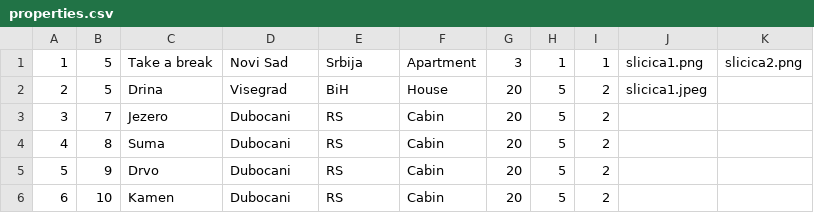
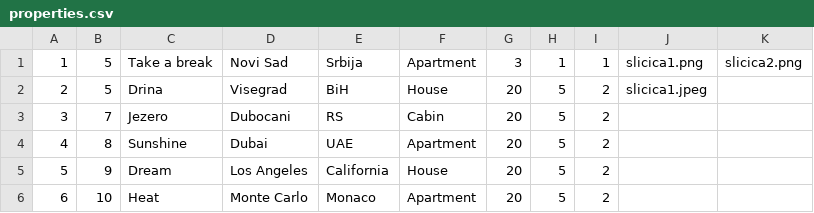
Before and after one commit to marija-djurdjevic/Booking, a CSV file: Resources/Data/properties.csv, drawn as a sheet.

```diff
--- a/Resources/Data/properties.csv
+++ b/Resources/Data/properties.csv
@@ -3,4 +3,4 @@
 3|7|Jezero|Dubocani|RS|Cabin|20|5|2|
-4|8|Suma|Dubocani|RS|Cabin|20|5|2|
-5|9|Drvo|Dubocani|RS|Cabin|20|5|2|
-6|10|Kamen|Dubocani|RS|Cabin|20|5|2|
+4|8|Sunshine|Dubai|UAE|Apartment|20|5|2|
+5|9|Dream|Los Angeles|California|House|20|5|2|
+6|10|Heat|Monte Carlo|Monaco|Apartment|20|5|2|
```
Also changed, not shown: Resources/Data/ownersreviews.csv, Resources/Data/reservationChangeRequests.csv, 16 other files.
